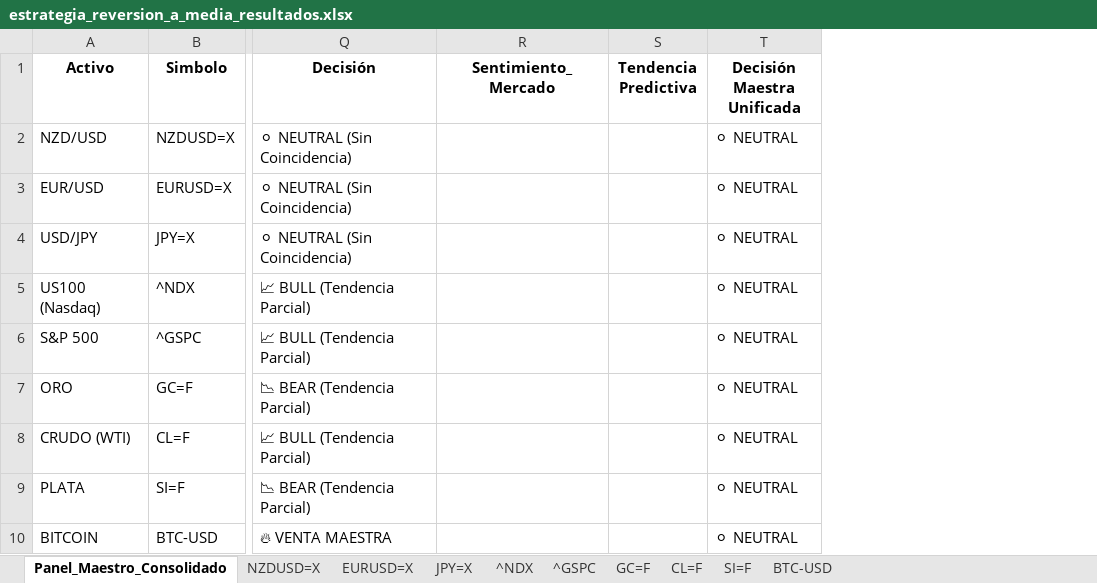
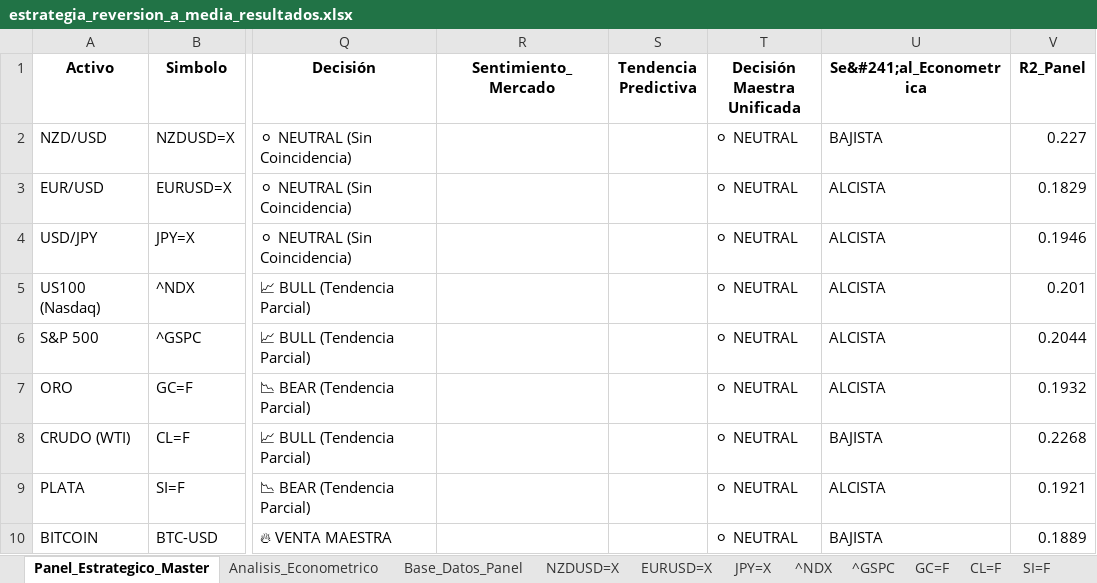
Before and after one commit to albertop0503-rgb/trading-dashboard, an Excel workbook: estrategia_reversion_a_media_resultados.xlsx, sheet Panel_Estrategico_Master, drawn as a sheet; only a part is shown, gaps mark what is left out; values as stored, in another font and other column widths than the file's, no borders; the diff names each change by its address in the sheet, - before the commit and + after, or states it on an @@ line.

```diff
--- a/estrategia_reversion_a_media_resultados.xlsx (sheet Panel_Estrategico_Master)
+++ b/estrategia_reversion_a_media_resultados.xlsx (sheet Panel_Estrategico_Master)
-sheet tab: Panel_Maestro_Consolidado
+sheet tab: Panel_Estrategico_Master
+sheet tab: Analisis_Econometrico
+sheet tab: Base_Datos_Panel
+column U (Se&#241;al_Econometrica), rows 2-10: BAJISTA | ALCISTA | ALCISTA | ALCISTA | ALCISTA | ALCISTA | BAJISTA | ALCISTA | BAJISTA
+column V (R2_Panel), rows 2-10: 0.227 | 0.1829 | 0.1946 | 0.201 | 0.2044 | 0.1932 | 0.2268 | 0.1921 | 0.1889
```
